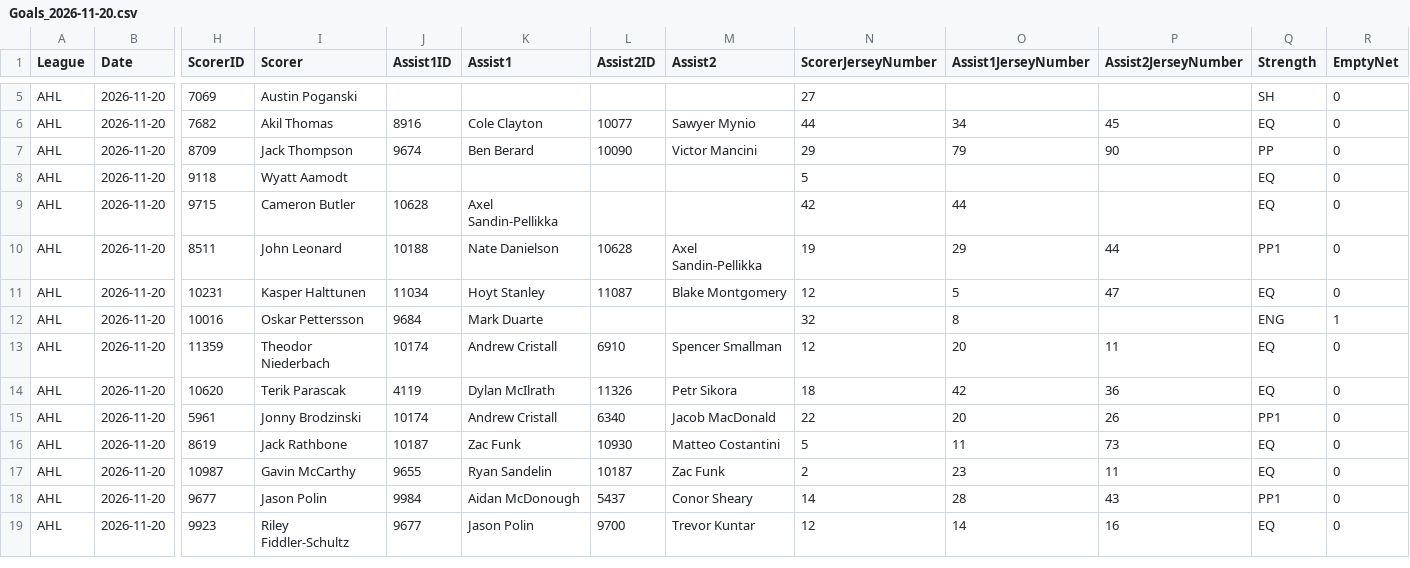
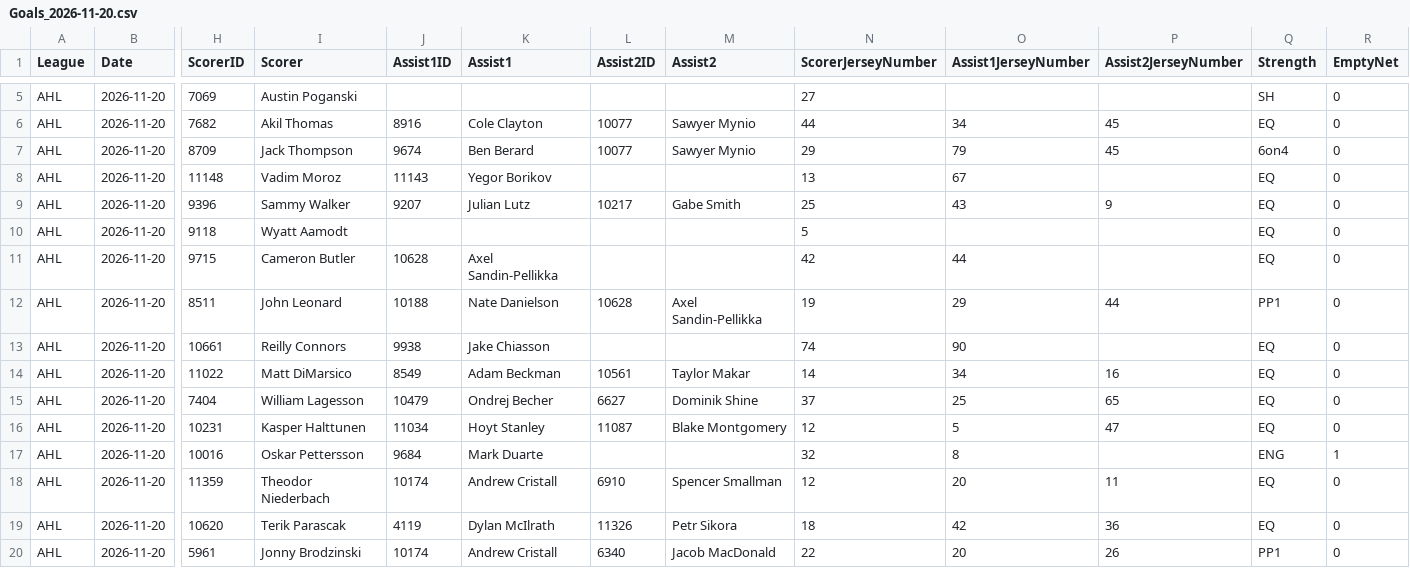
Before and after one commit to skaterbosse/hockey, a CSV file: statsByDate/data/playerstats/Goals_2026-11-20.csv, drawn as a sheet; only a part is shown, gaps mark what is left out; the shorter side is filled out with more unchanged rows; rows hold the shown columns only; the diff names each change by its address in the sheet, - before the commit and + after, or states it on an @@ line.

```diff
--- a/statsByDate/data/playerstats/Goals_2026-11-20.csv
+++ b/statsByDate/data/playerstats/Goals_2026-11-20.csv
-L7 (Assist2ID): 10090
+L7 (Assist2ID): 10077
-M7 (Assist2): Victor Mancini
+M7 (Assist2): Sawyer Mynio
-P7 (Assist2JerseyNumber): 90
+P7 (Assist2JerseyNumber): 45
-Q7 (Strength): PP
+Q7 (Strength): 6on4
+row 8: AHL | 2026-11-20 | 11148 | Vadim Moroz | 11143 | Yegor Borikov |  |  | 13 | 67 |  | EQ | 0
+row 9: AHL | 2026-11-20 | 9396 | Sammy Walker | 9207 | Julian Lutz | 10217 | Gabe Smith | 25 | 43 | 9 | EQ | 0
+row 13: AHL | 2026-11-20 | 10661 | Reilly Connors | 9938 | Jake Chiasson |  |  | 74 | 90 |  | EQ | 0
+row 14: AHL | 2026-11-20 | 11022 | Matt DiMarsico | 8549 | Adam Beckman | 10561 | Taylor Makar | 14 | 34 | 16 | EQ | 0
+row 15: AHL | 2026-11-20 | 7404 | William Lagesson | 10479 | Ondrej Becher | 6627 | Dominik Shine | 37 | 25 | 65 | EQ | 0
```
Also changed, not shown: statsByDate/data/games/Games_2026-11-20.csv, statsByDate/data/playerstats/PlayerStats_2026-11-20.csv, 8 other files.
